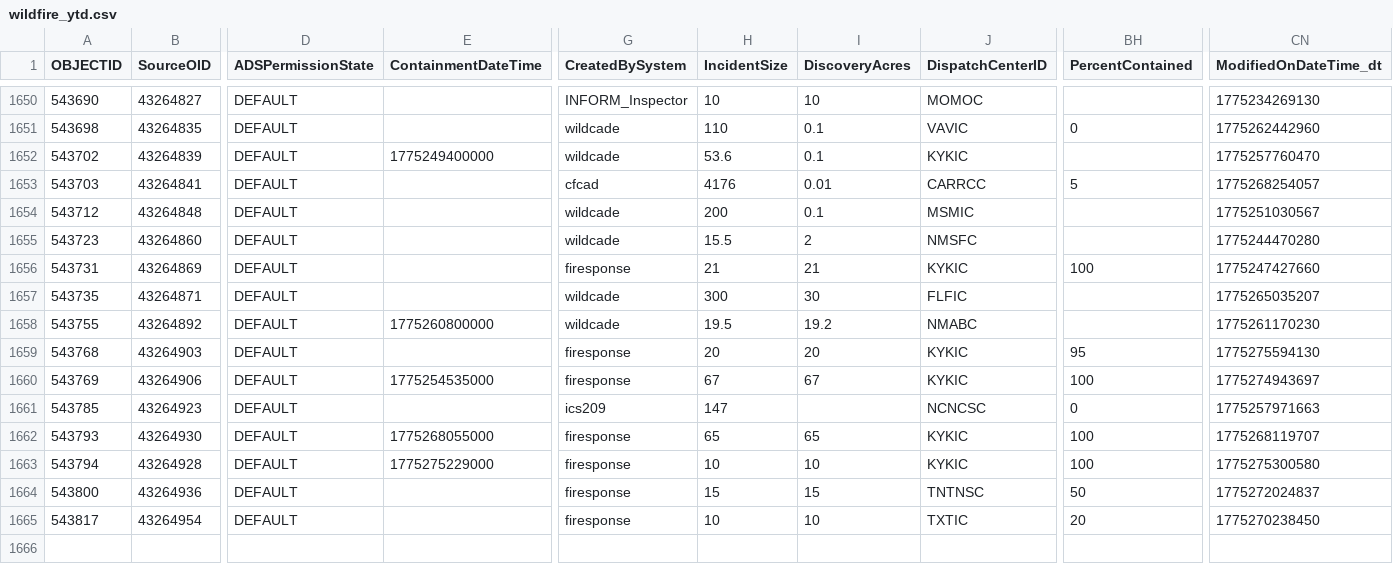
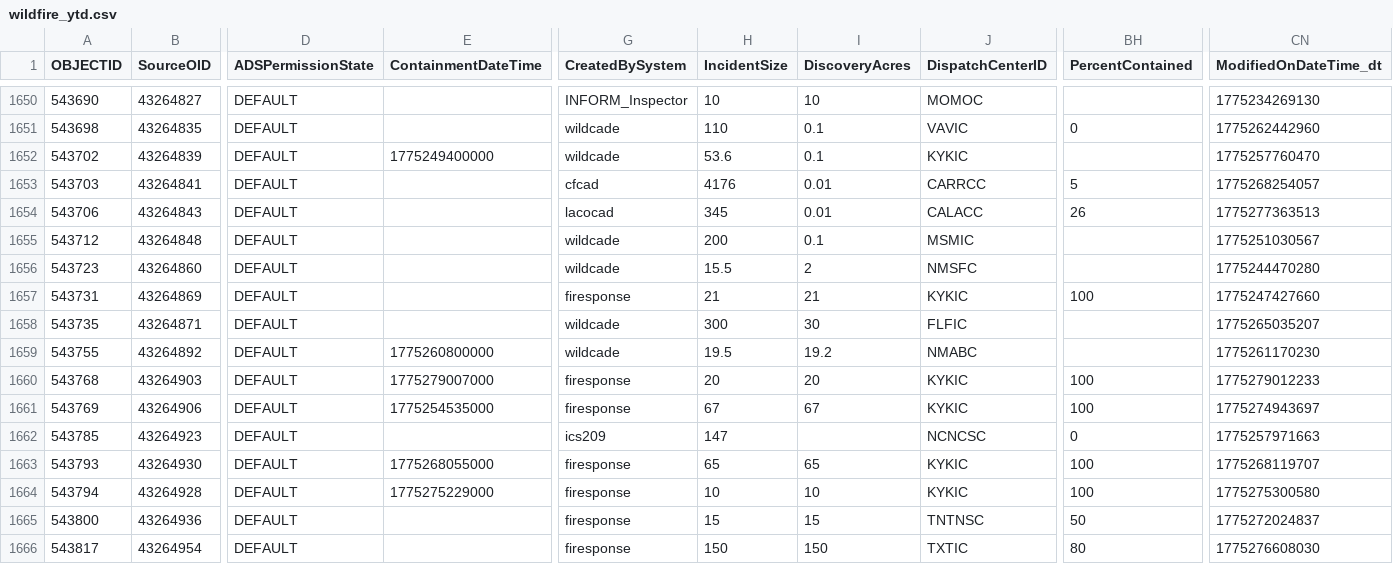
Before and after one commit to githamm/wildfire-tracker, a CSV file: data/wildfire_ytd.csv, drawn as a sheet; only a part is shown, gaps mark what is left out; addresses are those after the commit; rows hold the shown columns only; the diff names each change by its address in the sheet, - before the commit and + after, or states it on an @@ line.

```diff
--- a/data/wildfire_ytd.csv
+++ b/data/wildfire_ytd.csv
+row 1654: 543706 | 43264843 | DEFAULT |  | lacocad | 345 | 0.01 | CALACC | 26 | 1775277363513
-E1660 (ContainmentDateTime): (empty)
+E1660 (ContainmentDateTime): 1775279007000
-BH1660 (PercentContained): 95
+BH1660 (PercentContained): 100
-CN1660 (ModifiedOnDateTime_dt): 1775275594130
+CN1660 (ModifiedOnDateTime_dt): 1775279012233
-H1666 (IncidentSize): 10
+H1666 (IncidentSize): 150
-I1666 (DiscoveryAcres): 10
+I1666 (DiscoveryAcres): 150
-BH1666 (PercentContained): 20
+BH1666 (PercentContained): 80
-CN1666 (ModifiedOnDateTime_dt): 1775270238450
+CN1666 (ModifiedOnDateTime_dt): 1775276608030
```
